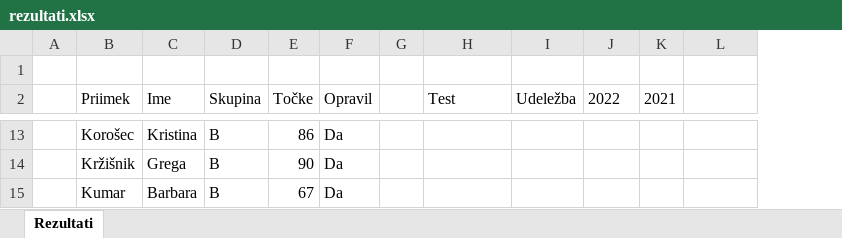
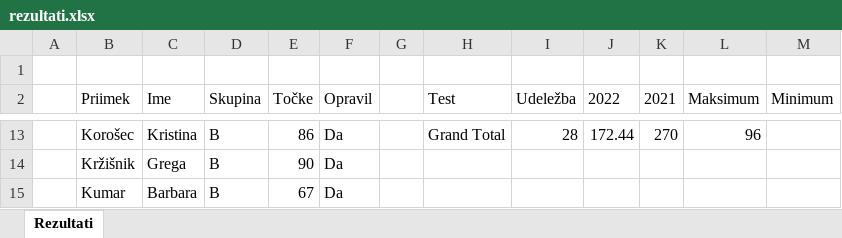
Before and after one commit to tian-jovanovic/racunalniski-praktikum, an Excel workbook: 10-razpredelnice/rezultati.xlsx, sheet Rezultati, drawn as a sheet; only a part is shown, gaps mark what is left out; values as stored, in another font and other column widths than the file's, no borders; charts and pictures and conditional formats and table styles not drawn; addresses are those after the commit; the diff covers the shown part only; the diff names each change by its address in the sheet, - before the commit and + after, or states it on an @@ line.

```diff
--- a/10-razpredelnice/rezultati.xlsx (sheet Rezultati)
+++ b/10-razpredelnice/rezultati.xlsx (sheet Rezultati)
+column L (Maksimum), row 13: 96
-M2: (empty)
+M2: Minimum
-H13 (Test): (empty)
+H13 (Test): Grand Total
-I13 (Udeležba): (empty)
+I13 (Udeležba): 28
-J13 (2022): (empty)
+J13 (2022): 172.44
-K13 (2021): (empty)
+K13 (2021): 270
```
Also changed, not shown: 31 edited cells elsewhere in this sheet, charts or pictures, 10-razpredelnice/poraba.xlsx, 10-razpredelnice/smucanje.xlsx, 1 other file.
